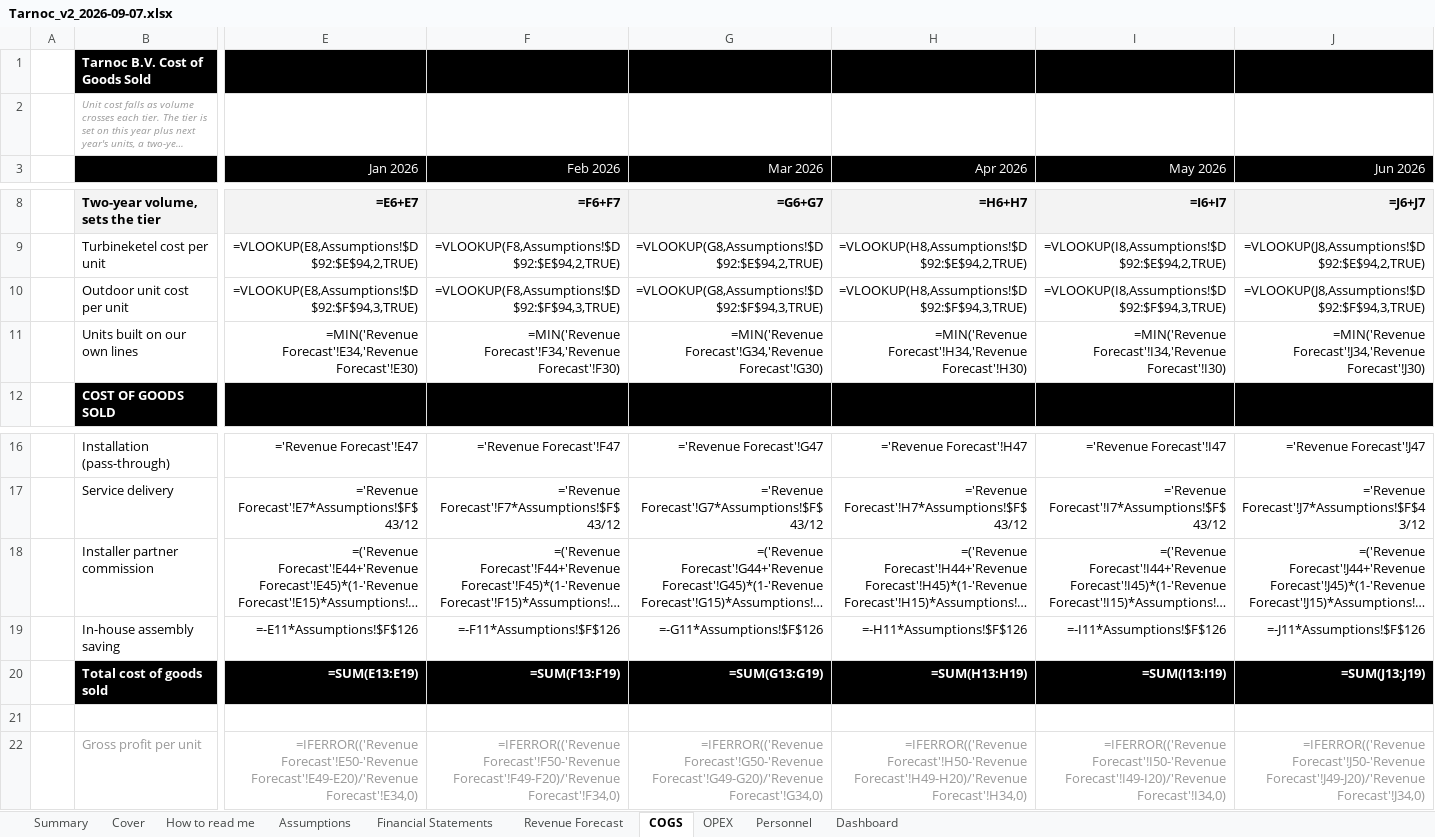
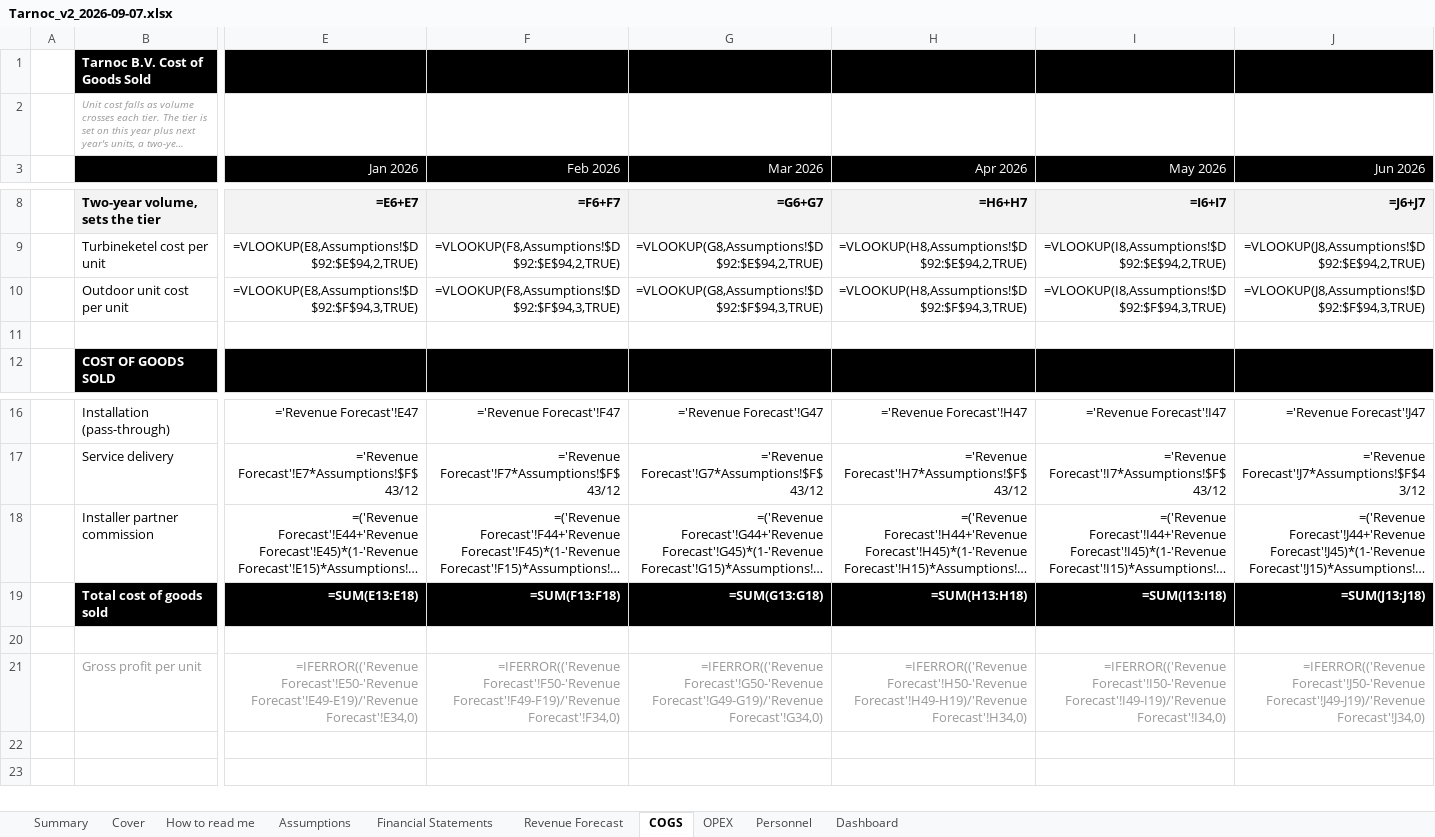
Before and after one commit to SMDevolute/financial-models, an Excel workbook: models/Tarnoc_v2_2026-09-07.xlsx, sheet COGS, drawn as a sheet; only a part is shown, gaps mark what is left out; long unchanged cells end in …; values as stored, in another font and other column widths than the file's, no borders; formulas without a stored value are shown as written; removed rows and columns are numbered as before the commit, all else as after; rows hold the shown columns only; the diff covers the shown part only; the diff names each change by its address in the sheet, - before the commit and + after, or states it on an @@ line.

```diff
--- a/models/Tarnoc_v2_2026-09-07.xlsx (sheet COGS)
+++ b/models/Tarnoc_v2_2026-09-07.xlsx (sheet COGS)
-row 11:  | Units built on our own lines | =MIN('Revenue Forecast'!E34,'Revenue Forecast'!E30) | =MIN('Revenue Forecast'!F34,'Revenue Forecast'!F30) | =MIN('Revenue Forecast'!G34,'Revenue Forecast'!G30) | =MIN('Revenue Forecast'!H34,'Revenue Forecast'!H30) | =MIN('Revenue Forecast'!I34,'Revenue Forecast'!I30) | =MIN('Revenue Forecast'!J34,'Revenue Forecast'!J30)
+row 11: (empty)
-row 19:  | In-house assembly saving | =-E11*Assumptions!$F$126 | =-F11*Assumptions!$F$126 | =-G11*Assumptions!$F$126 | =-H11*Assumptions!$F$126 | =-I11*Assumptions!$F$126 | =-J11*Assumptions!$F$126
-E19 (Jan 2026): =SUM(E13:E19)
+E19 (Jan 2026): =SUM(E13:E18)
-F19 (Feb 2026): =SUM(F13:F19)
+F19 (Feb 2026): =SUM(F13:F18)
-G19 (Mar 2026): =SUM(G13:G19)
+G19 (Mar 2026): =SUM(G13:G18)
-H19 (Apr 2026): =SUM(H13:H19)
+H19 (Apr 2026): =SUM(H13:H18)
-I19 (May 2026): =SUM(I13:I19)
+I19 (May 2026): =SUM(I13:I18)
-J19 (Jun 2026): =SUM(J13:J19)
+J19 (Jun 2026): =SUM(J13:J18)
-E21 (Jan 2026): =IFERROR(('Revenue Forecast'!E50-'Revenue Forecast'!E49-E20)/'Revenue Forecast'!E34,0)
+E21 (Jan 2026): =IFERROR(('Revenue Forecast'!E50-'Revenue Forecast'!E49-E19)/'Revenue Forecast'!E34,0)
-F21 (Feb 2026): =IFERROR(('Revenue Forecast'!F50-'Revenue Forecast'!F49-F20)/'Revenue Forecast'!F34,0)
+F21 (Feb 2026): =IFERROR(('Revenue Forecast'!F50-'Revenue Forecast'!F49-F19)/'Revenue Forecast'!F34,0)
-G21 (Mar 2026): =IFERROR(('Revenue Forecast'!G50-'Revenue Forecast'!G49-G20)/'Revenue Forecast'!G34,0)
+G21 (Mar 2026): =IFERROR(('Revenue Forecast'!G50-'Revenue Forecast'!G49-G19)/'Revenue Forecast'!G34,0)
-H21 (Apr 2026): =IFERROR(('Revenue Forecast'!H50-'Revenue Forecast'!H49-H20)/'Revenue Forecast'!H34,0)
+H21 (Apr 2026): =IFERROR(('Revenue Forecast'!H50-'Revenue Forecast'!H49-H19)/'Revenue Forecast'!H34,0)
-I21 (May 2026): =IFERROR(('Revenue Forecast'!I50-'Revenue Forecast'!I49-I20)/'Revenue Forecast'!I34,0)
+I21 (May 2026): =IFERROR(('Revenue Forecast'!I50-'Revenue Forecast'!I49-I19)/'Revenue Forecast'!I34,0)
-J21 (Jun 2026): =IFERROR(('Revenue Forecast'!J50-'Revenue Forecast'!J49-J20)/'Revenue Forecast'!J34,0)
+J21 (Jun 2026): =IFERROR(('Revenue Forecast'!J50-'Revenue Forecast'!J49-J19)/'Revenue Forecast'!J34,0)
```
Also changed, not shown: 118 edited cells elsewhere in this sheet, sheet OPEX, sheet Financial Statements, sheet Assumptions, sheet Dashboard, sheet Summary, 3 other files.
